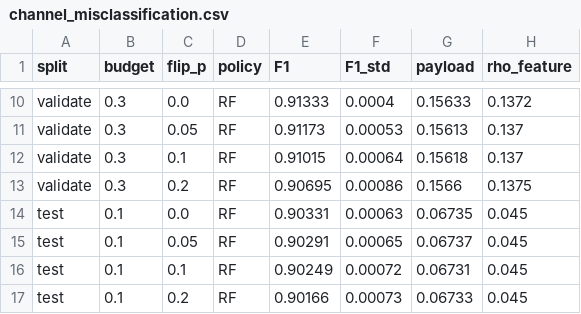
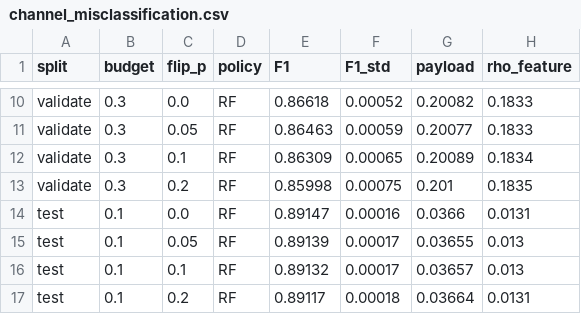
Before and after one commit to pyyue9836/ca-tosg, a CSV file: results/sensitivity/channel_misclassification.csv, drawn as a sheet; only a part is shown, gaps mark what is left out; the diff covers the shown part only; the diff names each change by its address in the sheet, - before the commit and + after, or states it on an @@ line.

```diff
--- a/results/sensitivity/channel_misclassification.csv
+++ b/results/sensitivity/channel_misclassification.csv
-E10 (F1): 0.91333
+E10 (F1): 0.86618
-F10 (F1_std): 0.0004
+F10 (F1_std): 0.00052
-G10 (payload): 0.15633
+G10 (payload): 0.20082
-H10 (rho_feature): 0.1372
+H10 (rho_feature): 0.1833
-E11 (F1): 0.91173
+E11 (F1): 0.86463
-F11 (F1_std): 0.00053
+F11 (F1_std): 0.00059
-G11 (payload): 0.15613
+G11 (payload): 0.20077
-H11 (rho_feature): 0.137
+H11 (rho_feature): 0.1833
-E12 (F1): 0.91015
+E12 (F1): 0.86309
-F12 (F1_std): 0.00064
+F12 (F1_std): 0.00065
-G12 (payload): 0.15618
+G12 (payload): 0.20089
-H12 (rho_feature): 0.137
+H12 (rho_feature): 0.1834
-E13 (F1): 0.90695
+E13 (F1): 0.85998
-F13 (F1_std): 0.00086
+F13 (F1_std): 0.00075
-G13 (payload): 0.1566
+G13 (payload): 0.201
-H13 (rho_feature): 0.1375
+H13 (rho_feature): 0.1835
-E14 (F1): 0.90331
+E14 (F1): 0.89147
-F14 (F1_std): 0.00063
+F14 (F1_std): 0.00016
-G14 (payload): 0.06735
+G14 (payload): 0.0366
-H14 (rho_feature): 0.045
+H14 (rho_feature): 0.0131
-E15 (F1): 0.90291
+E15 (F1): 0.89139
-F15 (F1_std): 0.00065
+F15 (F1_std): 0.00017
-G15 (payload): 0.06737
+G15 (payload): 0.03655
-H15:H16 (rho_feature): 0.045
+H15:H16 (rho_feature): 0.013
-E16 (F1): 0.90249
+E16 (F1): 0.89132
-F16 (F1_std): 0.00072
+F16 (F1_std): 0.00017
-G16 (payload): 0.06731
+G16 (payload): 0.03657
-E17 (F1): 0.90166
+E17 (F1): 0.89117
-F17 (F1_std): 0.00073
+F17 (F1_std): 0.00018
-G17 (payload): 0.06733
+G17 (payload): 0.03664
-H17 (rho_feature): 0.045
+H17 (rho_feature): 0.0131
```
Also changed, not shown: 112 edited cells elsewhere in this file, results/main/frozen_curves.csv, results/sensitivity/channel_ratio.csv, 26 other files.
